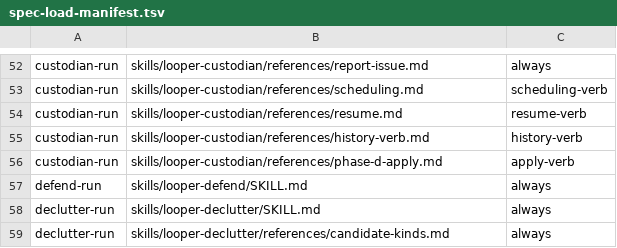
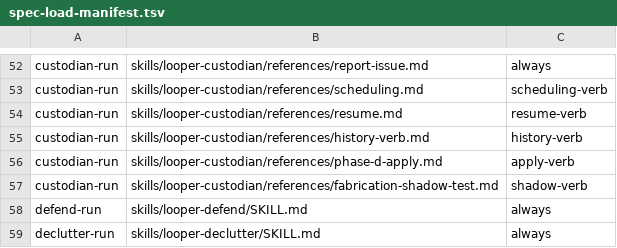
Before and after one commit to nschneble/agents-of-shield-if-shield-is-ai, a TSV file: scripts/spec-load-manifest.tsv, drawn as a sheet; only a part is shown, gaps mark what is left out; the shorter side is filled out with more unchanged rows; the diff names each change by its address in the sheet, - before the commit and + after, or states it on an @@ line.

```diff
--- a/scripts/spec-load-manifest.tsv
+++ b/scripts/spec-load-manifest.tsv
+row 57: custodian-run | skills/looper-custodian/references/fabrication-shadow-test.md | shadow-verb
```
Also changed, not shown: scripts/spec-load-baseline.tsv, 4 other files.
